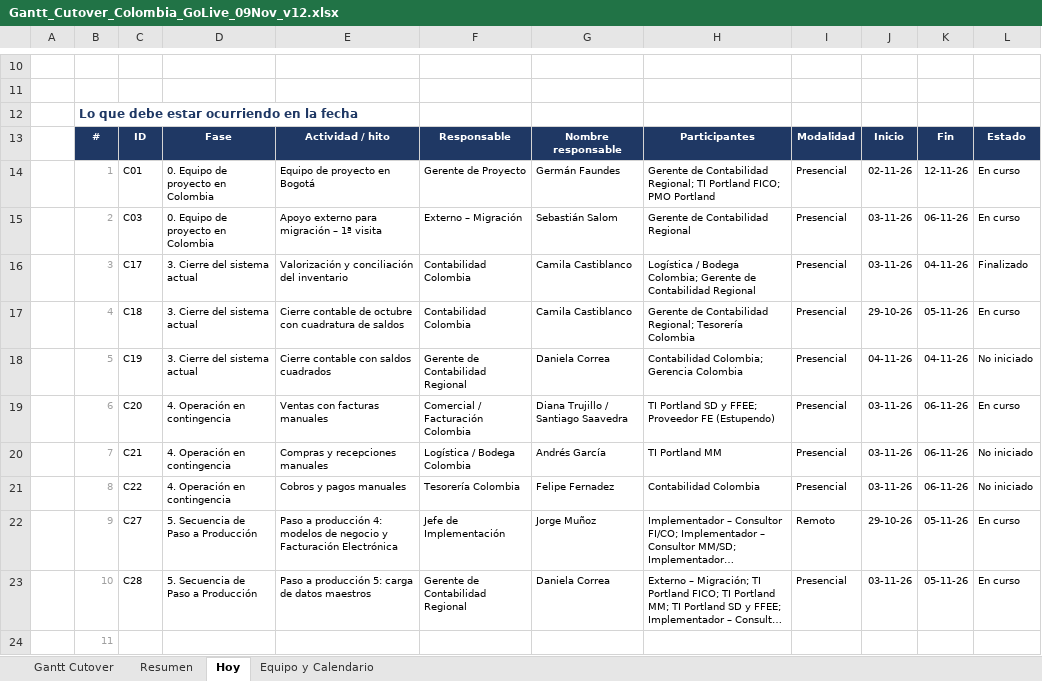
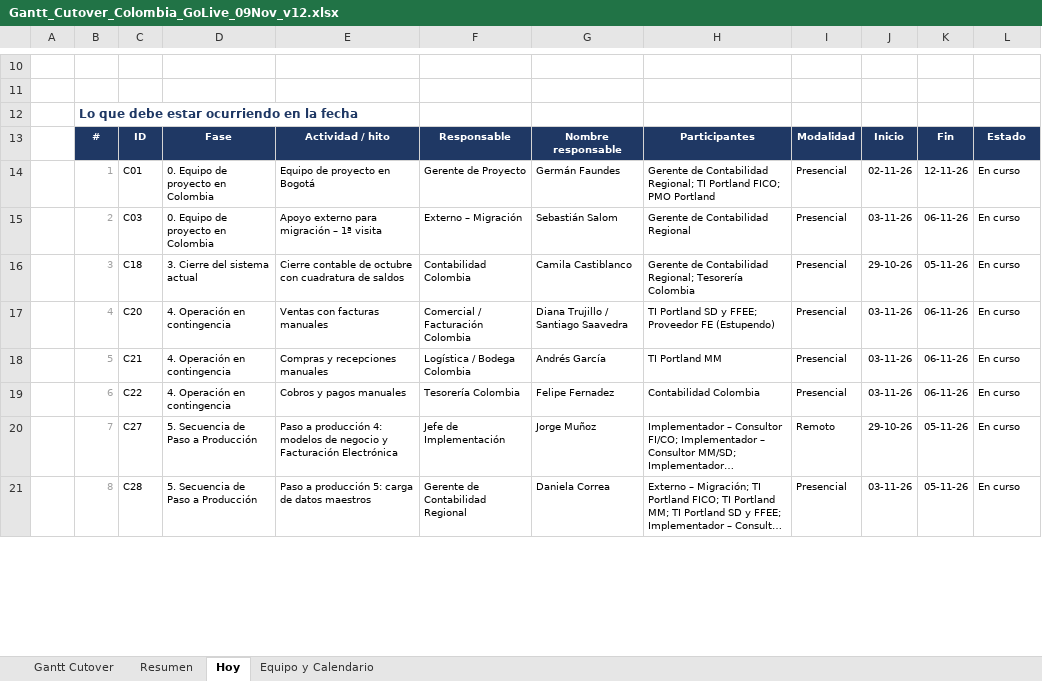
Before and after one commit to GarfioHook/GO_LIVE_COLOMBIA, an Excel workbook: Gantt_Cutover_Colombia_GoLive_09Nov_v12.xlsx, sheet Hoy, drawn as a sheet; only a part is shown, gaps mark what is left out; long unchanged cells end in …; values as stored, in another font and other column widths than the file's, no borders; conditional formats not drawn; removed rows and columns are numbered as before the commit, all else as after; the diff covers the shown part only; the diff names each change by its address in the sheet, - before the commit and + after, or states it on an @@ line.

Commit message:
Add files via upload

```diff
--- a/Gantt_Cutover_Colombia_GoLive_09Nov_v12.xlsx (sheet Hoy)
+++ b/Gantt_Cutover_Colombia_GoLive_09Nov_v12.xlsx (sheet Hoy)
-row 16:  | 3 | C17 | 3. Cierre del sistema actual | Valorización y conciliación del inventario | Contabilidad Colombia | Camila Castiblanco | Logística / Bodega Colombia; Gerente de Contabilidad Regional | Presencial | 03-11-26 | 04-11-26 | Finalizado
-B16: 4
+B16: 3
-row 18:  | 5 | C19 | 3. Cierre del sistema actual | Cierre contable con saldos cuadrados | Gerente de Contabilidad Regional | Daniela Correa | Contabilidad Colombia; Gerencia Colombia | Presencial | 04-11-26 | 04-11-26 | No iniciado
-B17: 6
+B17: 4
-B18: 7
+B18: 5
-L18:L19: No iniciado
+L18:L19: En curso
-B19: 8
+B19: 6
-B20: 9
+B20: 7
-B21: 10
+B21: 8
-row 24:  | 11
```
Also changed, not shown: 7 added rows, 4 removed rows and 9 edited cells elsewhere in this sheet, sheet Resumen, sheet Gantt Cutover, formulas that keep their value, hidden cells.
